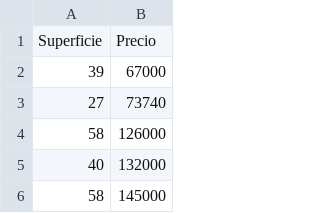
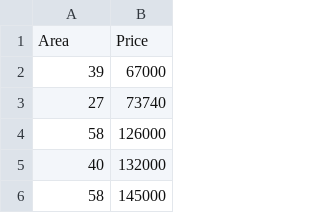
Before and after one commit to financieras/ai, a CSV file: regresion/viviendas.csv, drawn as a sheet; only a part is shown.

Commit message:
Update viviendas.csv

```diff
--- a/regresion/viviendas.csv
+++ b/regresion/viviendas.csv
@@ -1,2 +1,2 @@
-Superficie,Precio
+Area,Price
 39,67000
```
